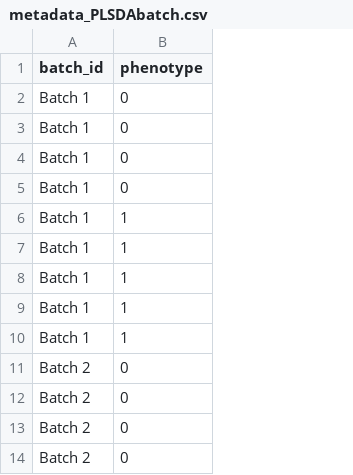
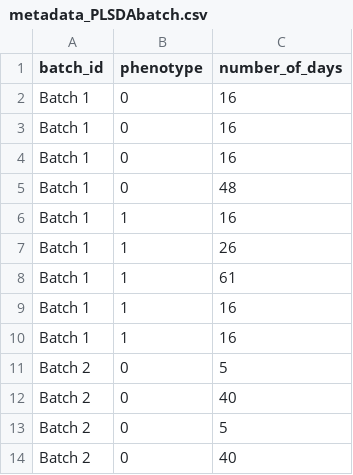
Before and after one commit to gilmore307/mBatchNet, a CSV file: assets/example/metadata_PLSDAbatch.csv, drawn as a sheet; only a part is shown; the diff names each change by its address in the sheet, - before the commit and + after, or states it on an @@ line.

```diff
--- a/assets/example/metadata_PLSDAbatch.csv
+++ b/assets/example/metadata_PLSDAbatch.csv
+column C (number_of_days), rows 2-14: 16 | 16 | 16 | 48 | 16 | 26 | 61 | 16 | 16 | 5 | 40 | 5 | 40
```
Also changed, not shown: assets/example/metadata_combat.csv, assets/example/metadata_conqur.csv, 8 other files.
